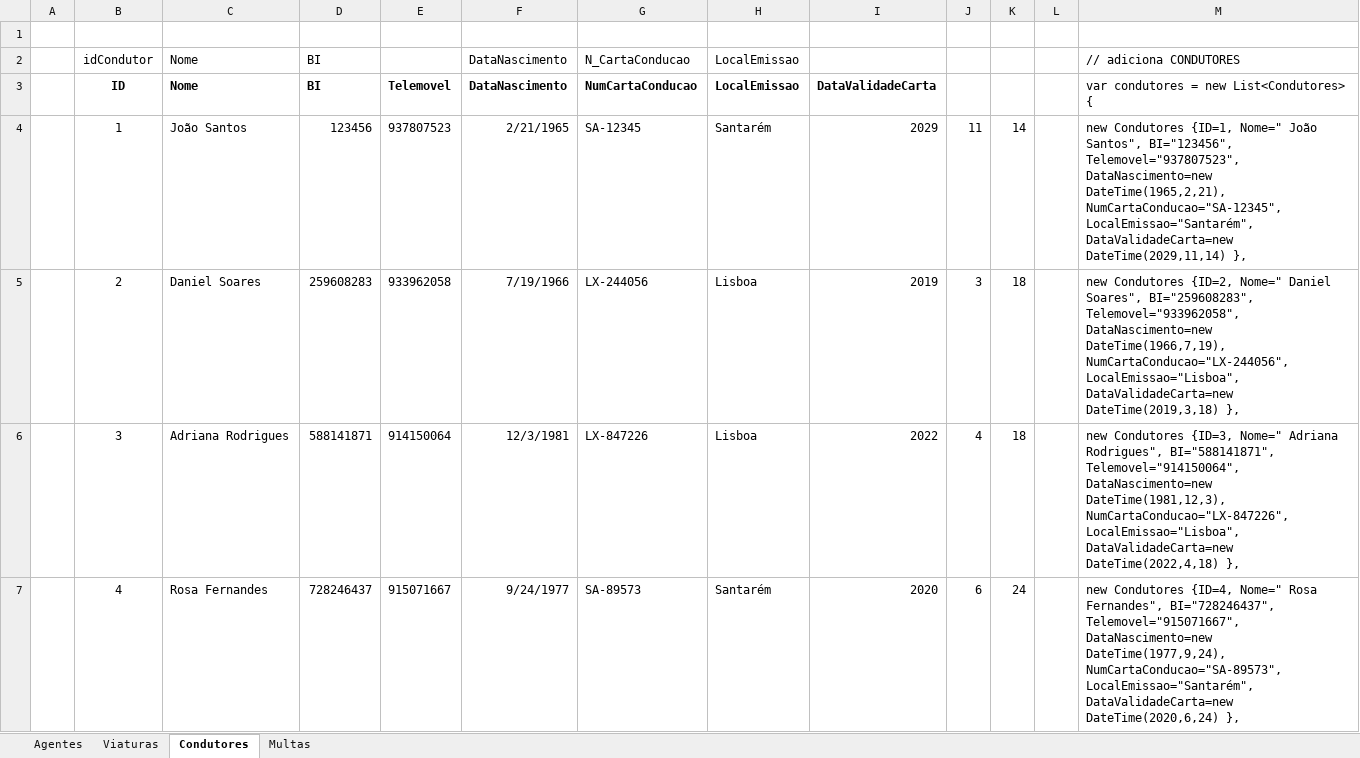
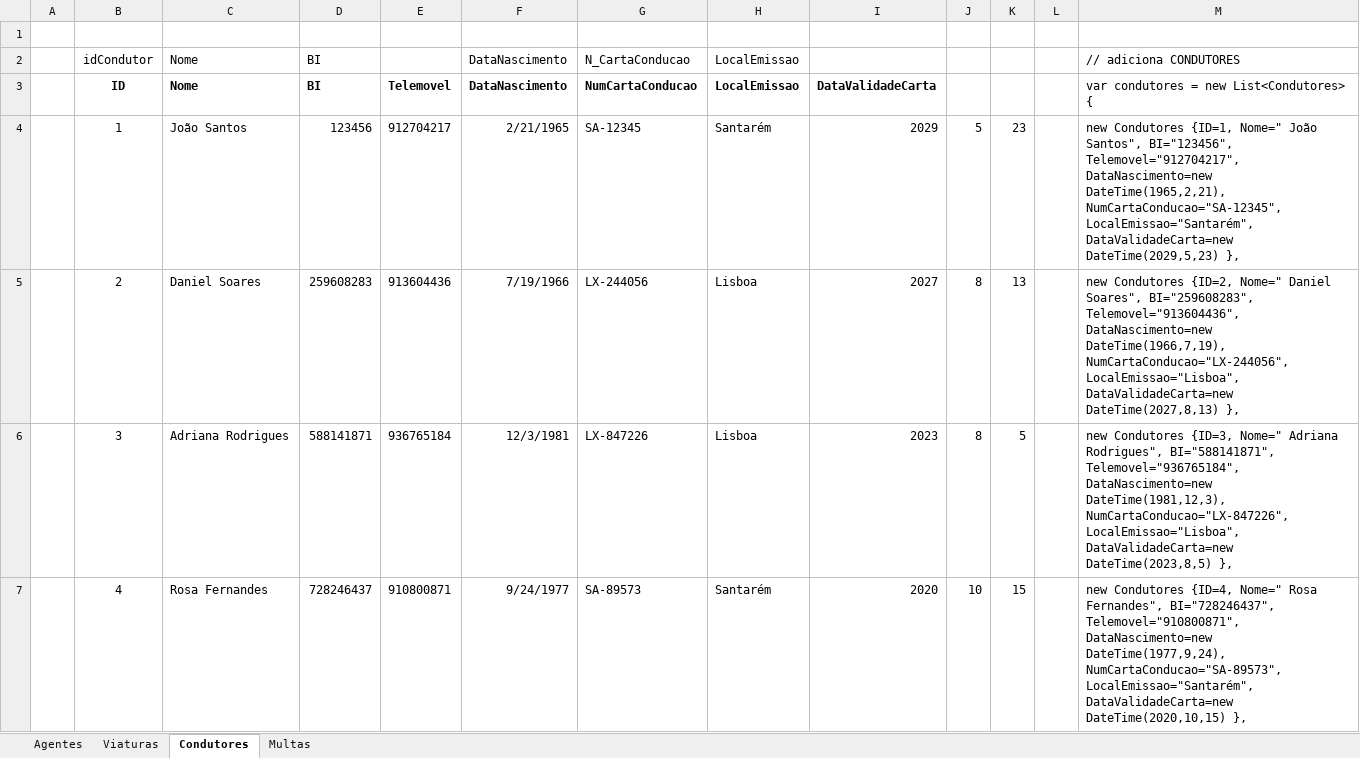
Before and after one commit to danielascserra/5a---Multas, an Excel workbook: Multas/Multas/multas (1).xlsx, sheet Condutores, drawn as a sheet; only a part is shown; values as stored, in another font and other column widths than the file's, no borders; the diff covers the shown part only; the diff names each change by its address in the sheet, - before the commit and + after, or states it on an @@ line.

```diff
--- a/Multas/Multas/multas (1).xlsx (sheet Condutores)
+++ b/Multas/Multas/multas (1).xlsx (sheet Condutores)
-E4: 937807523
+E4: 912704217
-J4: 11
+J4: 5
-K4: 14
+K4: 23
-M4 (// adiciona CONDUTORES): …Santos", BI="123456", Telemovel="937807523", DataNascimento=new DateTime(1965,2,21), NumCartaConducao="SA-12345", LocalEmissao="Santarém", DataValidadeCarta=new DateTime(2029,11,14) },
+M4 (// adiciona CONDUTORES): …Santos", BI="123456", Telemovel="912704217", DataNascimento=new DateTime(1965,2,21), NumCartaConducao="SA-12345", LocalEmissao="Santarém", DataValidadeCarta=new DateTime(2029,5,23) },
-E5: 933962058
+E5: 913604436
-I5: 2019
+I5: 2027
-J5: 3
+J5: 8
-K5: 18
+K5: 13
-M5 (// adiciona CONDUTORES): …Soares", BI="259608283", Telemovel="933962058", DataNascimento=new DateTime(1966,7,19), NumCartaConducao="LX-244056", LocalEmissao="Lisboa", DataValidadeCarta=new DateTime(2019,3,18) },
+M5 (// adiciona CONDUTORES): …Soares", BI="259608283", Telemovel="913604436", DataNascimento=new DateTime(1966,7,19), NumCartaConducao="LX-244056", LocalEmissao="Lisboa", DataValidadeCarta=new DateTime(2027,8,13) },
-E6: 914150064
+E6: 936765184
-I6: 2022
+I6: 2023
-J6: 4
+J6: 8
-K6: 18
+K6: 5
-M6 (// adiciona CONDUTORES): …Rodrigues", BI="588141871", Telemovel="914150064", DataNascimento=new DateTime(1981,12,3), NumCartaConducao="LX-847226", LocalEmissao="Lisboa", DataValidadeCarta=new DateTime(2022,4,18) },
+M6 (// adiciona CONDUTORES): …Rodrigues", BI="588141871", Telemovel="936765184", DataNascimento=new DateTime(1981,12,3), NumCartaConducao="LX-847226", LocalEmissao="Lisboa", DataValidadeCarta=new DateTime(2023,8,5) },
-E7: 915071667
+E7: 910800871
-J7: 6
+J7: 10
-K7: 24
+K7: 15
-M7 (// adiciona CONDUTORES): …Fernandes", BI="728246437", Telemovel="915071667", DataNascimento=new DateTime(1977,9,24), NumCartaConducao="SA-89573", LocalEmissao="Santarém", DataValidadeCarta=new DateTime(2020,6,24) },
+M7 (// adiciona CONDUTORES): …Fernandes", BI="728246437", Telemovel="910800871", DataNascimento=new DateTime(1977,9,24), NumCartaConducao="SA-89573", LocalEmissao="Santarém", DataValidadeCarta=new DateTime(2020,10,15) },
```
Also changed, not shown: 159 edited cells elsewhere in this sheet, 6 other files.
